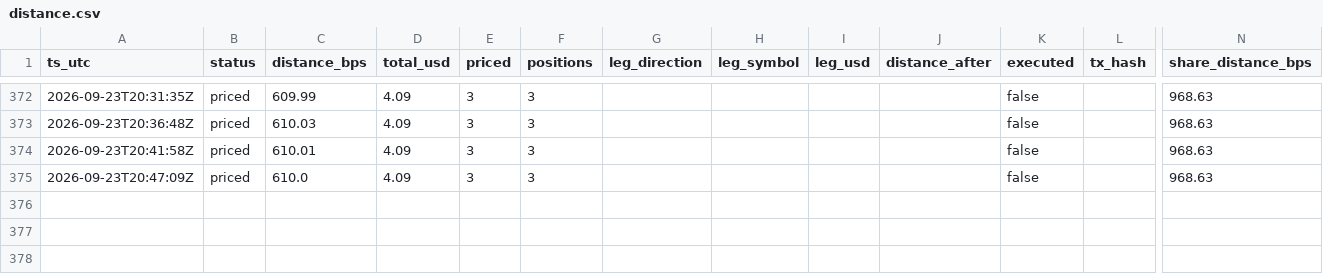
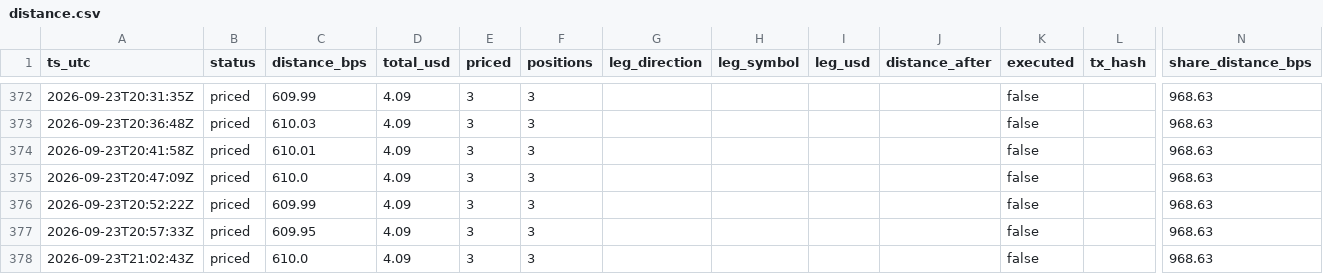
Before and after one commit to Lideeyah/vectra, a CSV file: data/agent/distance.csv, drawn as a sheet; only a part is shown, gaps mark what is left out; rows hold the shown columns only; the diff names each change by its address in the sheet, - before the commit and + after, or states it on an @@ line.

Commit message:
agent: cycles through 2026-09-23T21:02Z

```diff
--- a/data/agent/distance.csv
+++ b/data/agent/distance.csv
+row 376: 2026-09-23T20:52:22Z | priced | 609.99 | 4.09 | 3 | 3 |  |  |  |  | false |  | 968.63
+row 377: 2026-09-23T20:57:33Z | priced | 609.95 | 4.09 | 3 | 3 |  |  |  |  | false |  | 968.63
+row 378: 2026-09-23T21:02:43Z | priced | 610.0 | 4.09 | 3 | 3 |  |  |  |  | false |  | 968.63
```
Also changed, not shown: 3 other files.
